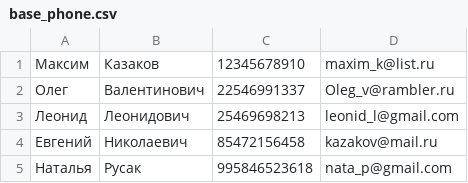
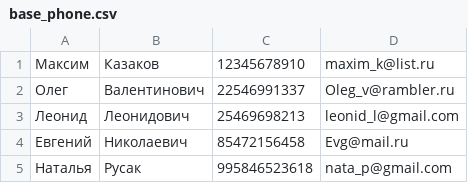
Before and after one commit to kazakovmakvit/Python_Works, a CSV file: Python_Home_Work_7/base_phone.csv, drawn as a sheet.

Commit message:
Update base_phone.csv

```diff
--- a/Python_Home_Work_7/base_phone.csv
+++ b/Python_Home_Work_7/base_phone.csv
@@ -3,3 +3,3 @@
 Леонид,Леонидович,25469698213,leonid_l@gmail.com
-Евгений,Николаевич,85472156458,kazakov@mail.ru
+Евгений,Николаевич,85472156458,Evg@mail.ru
 Наталья,Русак,995846523618,nata_p@gmail.com
```
